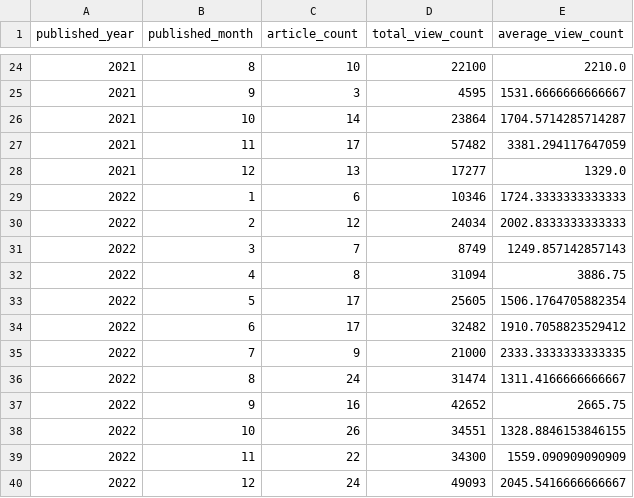
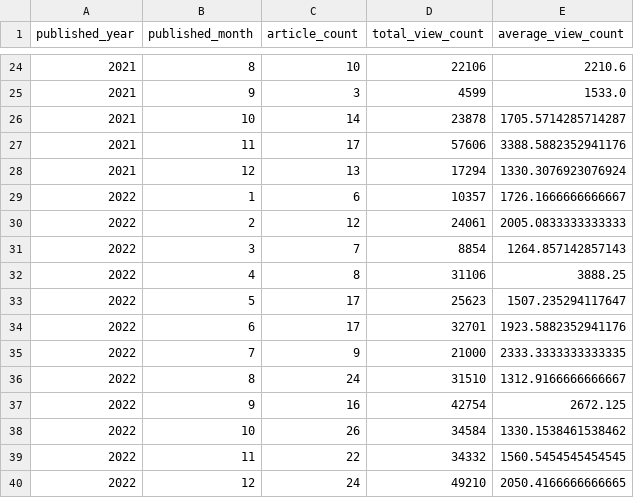
Before and after one commit to Icegozi/icegozi_travel_analysis, a CSV file: data/VNTRIP/monthly_article_stats.csv, drawn as a sheet; only a part is shown, gaps mark what is left out; the diff covers the shown part only.

```diff
--- a/data/VNTRIP/monthly_article_stats.csv
+++ b/data/VNTRIP/monthly_article_stats.csv
@@ -24,17 +24,17 @@
-2021,8,10,22100,2210.0
-2021,9,3,4595,1531.6666666666667
-2021,10,14,23864,1704.5714285714287
-2021,11,17,57482,3381.294117647059
-2021,12,13,17277,1329.0
-2022,1,6,10346,1724.3333333333333
-2022,2,12,24034,2002.8333333333333
-2022,3,7,8749,1249.857142857143
-2022,4,8,31094,3886.75
-2022,5,17,25605,1506.1764705882354
-2022,6,17,32482,1910.7058823529412
+2021,8,10,22106,2210.6
+2021,9,3,4599,1533.0
+2021,10,14,23878,1705.5714285714287
+2021,11,17,57606,3388.5882352941176
+2021,12,13,17294,1330.3076923076924
+2022,1,6,10357,1726.1666666666667
+2022,2,12,24061,2005.0833333333333
+2022,3,7,8854,1264.857142857143
+2022,4,8,31106,3888.25
+2022,5,17,25623,1507.235294117647
+2022,6,17,32701,1923.5882352941176
 2022,7,9,21000,2333.3333333333335
-2022,8,24,31474,1311.4166666666667
-2022,9,16,42652,2665.75
-2022,10,26,34551,1328.8846153846155
-2022,11,22,34300,1559.090909090909
-2022,12,24,49093,2045.5416666666667
+2022,8,24,31510,1312.9166666666667
+2022,9,16,42754,2672.125
+2022,10,26,34584,1330.1538461538462
+2022,11,22,34332,1560.5454545454545
+2022,12,24,49210,2050.4166666666665
```
Also changed, not shown: 48 edited cells elsewhere in this file, docs/data/destination_opportunity_scores.csv, docs/data/destination_season_stats.csv, 6 other files.
